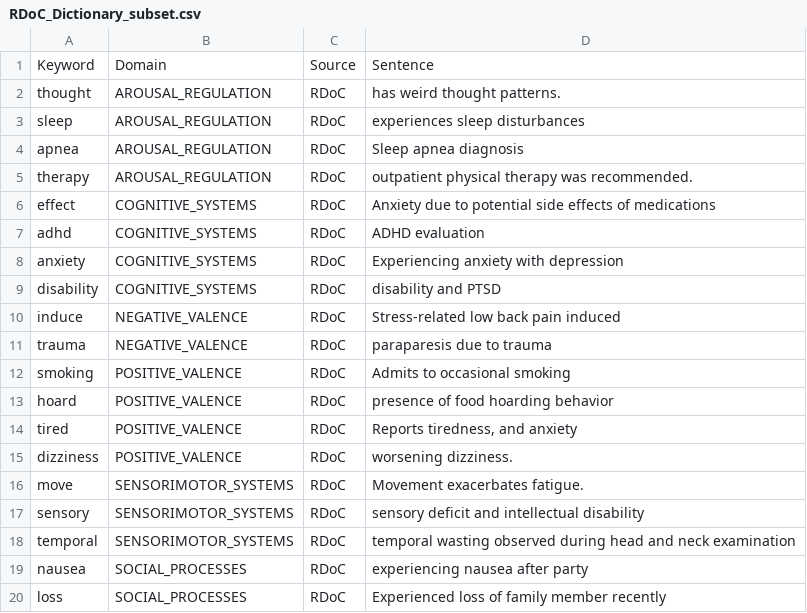
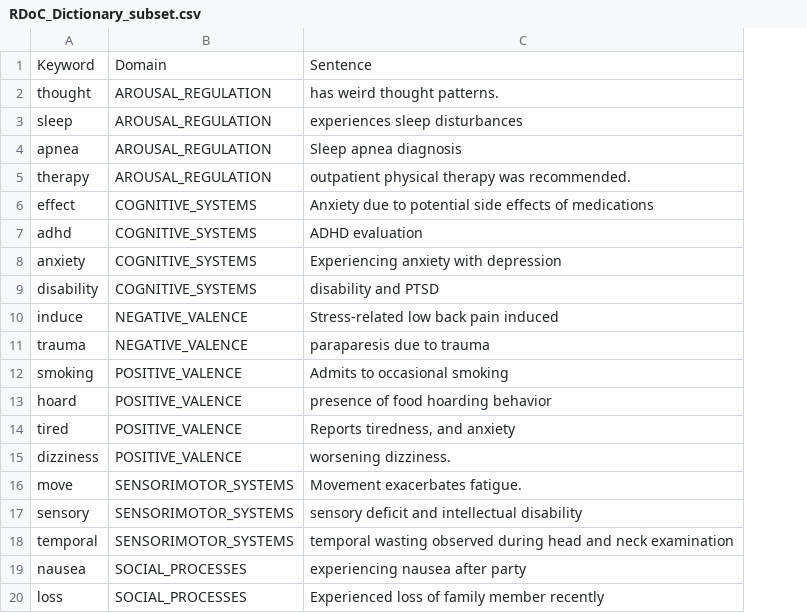
Before and after one commit to oshinmiranda26/RDoC_Clinical_PTSD, a CSV file: RDoC_Dictionary_subset.csv, drawn as a sheet; the diff names each change by its address in the sheet, - before the commit and + after, or states it on an @@ line.

Commit message:
Update RDoC_Dictionary_subset.csv

```diff
--- a/RDoC_Dictionary_subset.csv
+++ b/RDoC_Dictionary_subset.csv
-column C, rows 1-20: Source | RDoC | RDoC | RDoC | RDoC | RDoC | RDoC | RDoC | RDoC | RDoC | RDoC | RDoC | RDoC | RDoC | RDoC | RDoC | RDoC | RDoC | RDoC | RDoC
```
